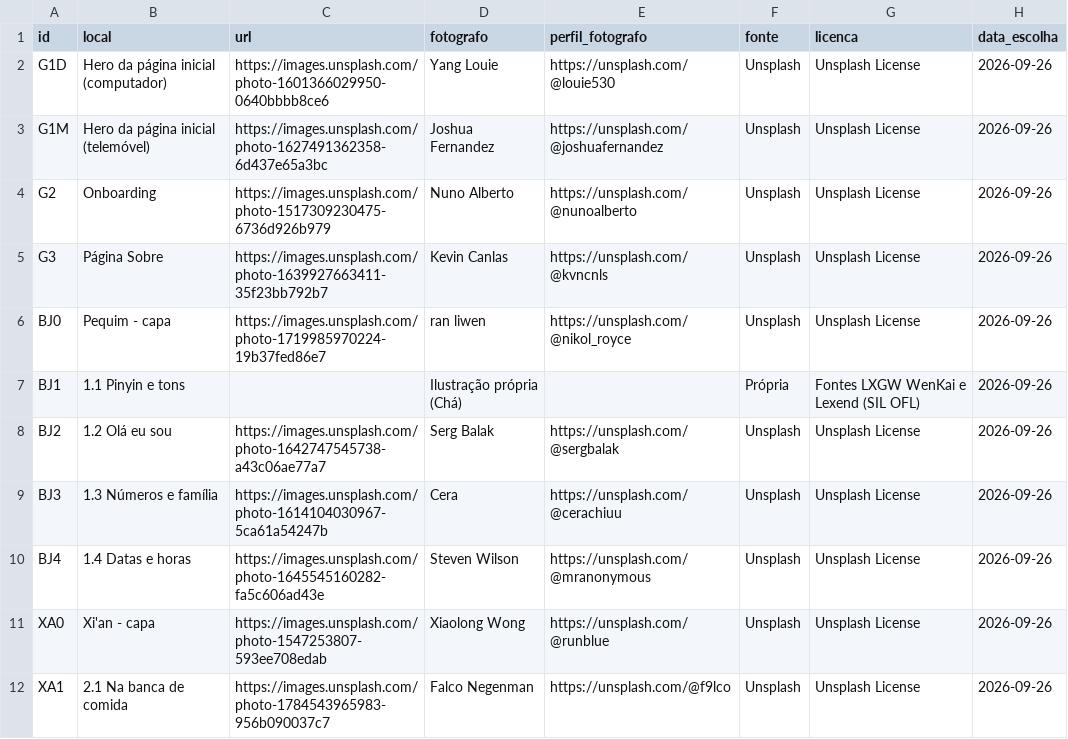
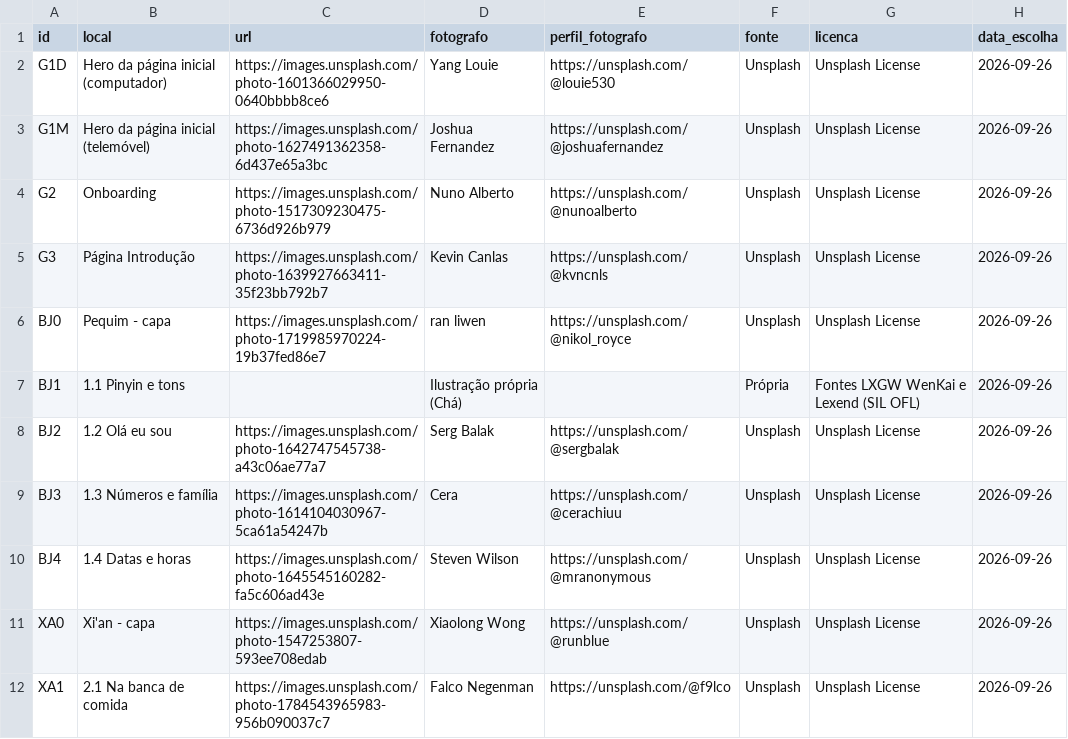
Before and after one commit to SCCPScar/MandarinCourse, a CSV file: mandarin_project/dados/fotos-creditos.csv, drawn as a sheet; only a part is shown.

```diff
--- a/mandarin_project/dados/fotos-creditos.csv
+++ b/mandarin_project/dados/fotos-creditos.csv
@@ -4,3 +4,3 @@ G1M,Hero da página inicial (telemóvel),https://images.unsplash.com/photo-16274
 G2,Onboarding,https://images.unsplash.com/photo-1517309230475-6736d926b979,Nuno Alberto,https://unsplash.com/@nunoalberto,Unsplash,Unsplash License,2026-09-26
-G3,Página Sobre,https://images.unsplash.com/photo-1639927663411-35f23bb792b7,Kevin Canlas,https://unsplash.com/@kvncnls,Unsplash,Unsplash License,2026-09-26
+G3,Página Introdução,https://images.unsplash.com/photo-1639927663411-35f23bb792b7,Kevin Canlas,https://unsplash.com/@kvncnls,Unsplash,Unsplash License,2026-09-26
 BJ0,Pequim - capa,https://images.unsplash.com/photo-1719985970224-19b37fed86e7,ran liwen,https://unsplash.com/@nikol_royce,Unsplash,Unsplash License,2026-09-26
```
Also changed, not shown: 3 other files.
